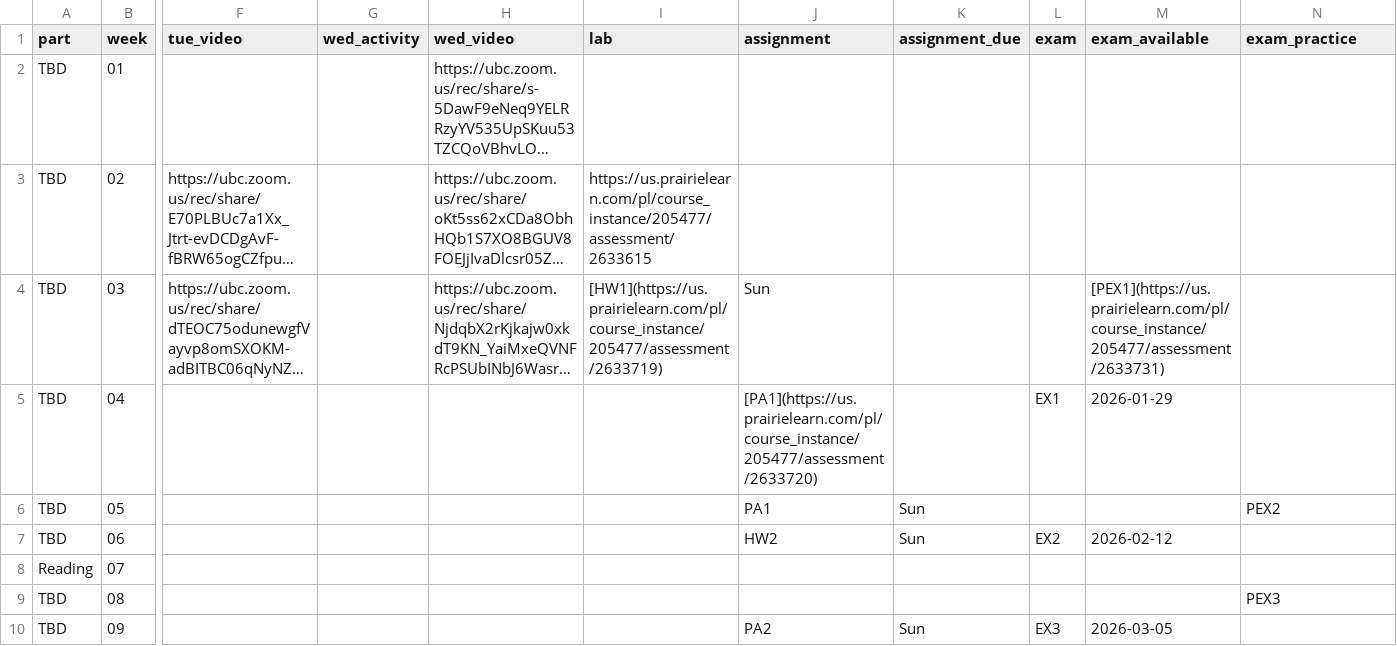
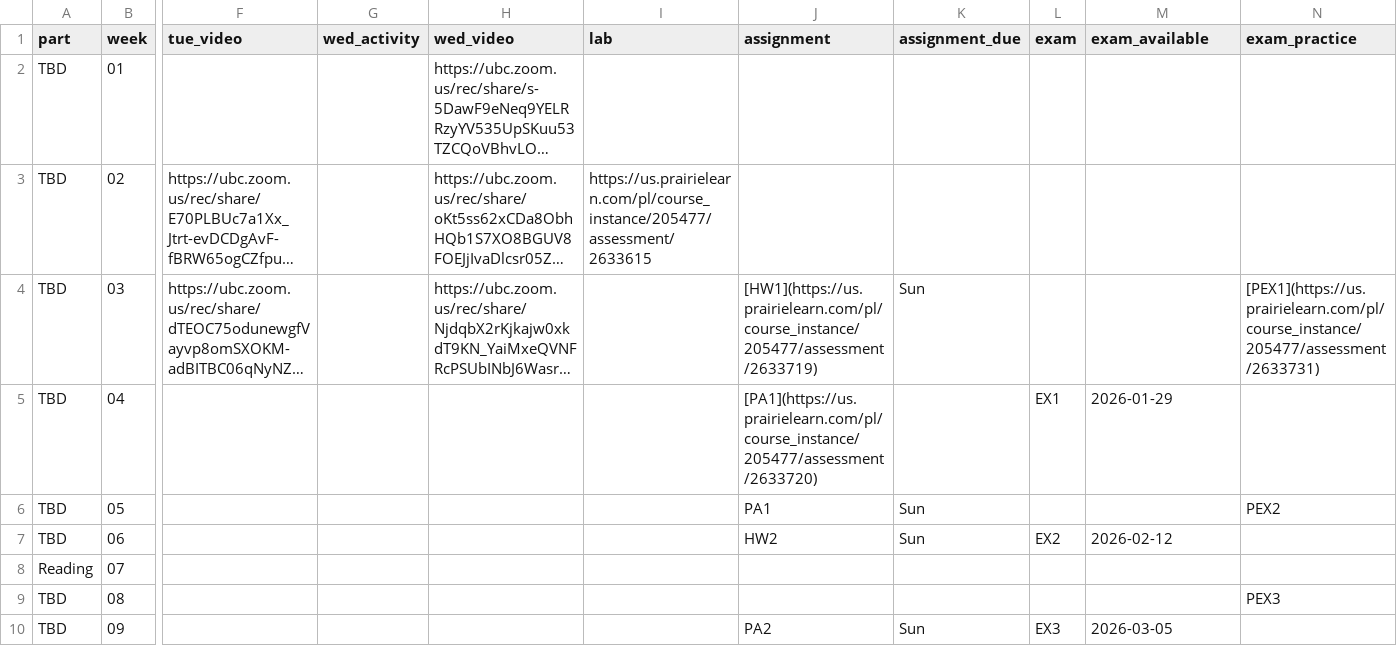
Before and after one commit to UBC-CS/dsci221, a CSV file: data/schedule.csv, drawn as a sheet; only a part is shown, gaps mark what is left out; long unchanged cells end in …; the diff names each change by its address in the sheet, - before the commit and + after, or states it on an @@ line.

Commit message:
Fix schedule CSV: missing comma in Week 3 row

```diff
--- a/data/schedule.csv
+++ b/data/schedule.csv
-I4 (lab): [HW1](https://us.prairielearn.com/pl/course_instance/205477/assessment/2633719)
+I4 (lab): (empty)
-J4 (assignment): Sun
+J4 (assignment): [HW1](https://us.prairielearn.com/pl/course_instance/205477/assessment/2633719)
-K4 (assignment_due): (empty)
+K4 (assignment_due): Sun
-M4 (exam_available): [PEX1](https://us.prairielearn.com/pl/course_instance/205477/assessment/2633731)
+M4 (exam_available): (empty)
-N4 (exam_practice): (empty)
+N4 (exam_practice): [PEX1](https://us.prairielearn.com/pl/course_instance/205477/assessment/2633731)
```
